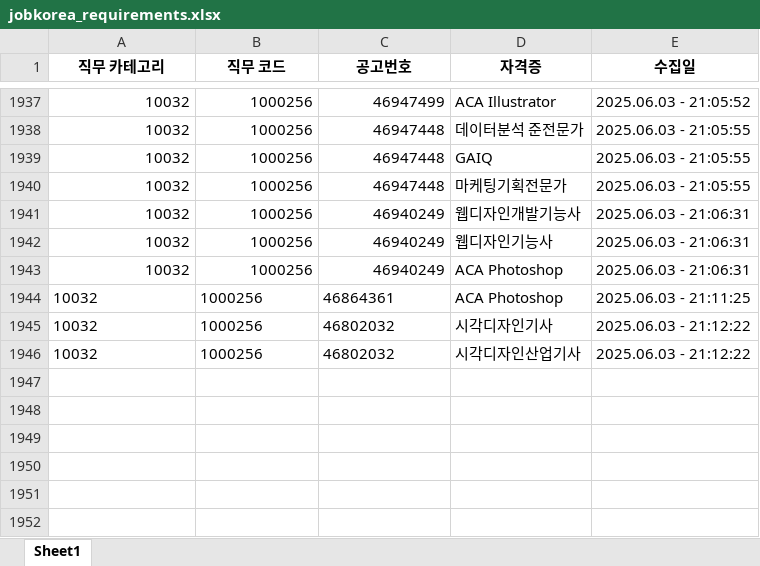
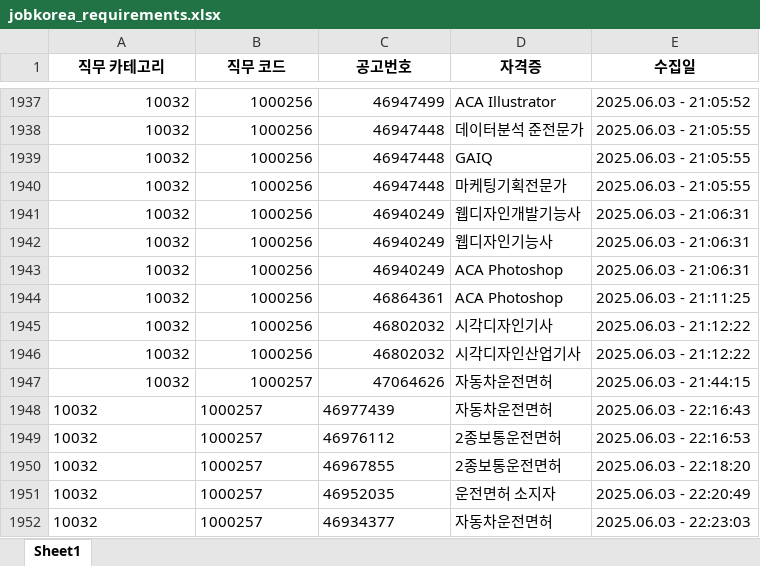
Before and after one commit to yunzivv/project_crawling_25_05, an Excel workbook: jobkorea_requirements.xlsx, sheet Sheet1, drawn as a sheet; only a part is shown, gaps mark what is left out; values as stored, in another font and other column widths than the file's, no borders; the diff names each change by its address in the sheet, - before the commit and + after, or states it on an @@ line.

```diff
--- a/jobkorea_requirements.xlsx (sheet Sheet1)
+++ b/jobkorea_requirements.xlsx (sheet Sheet1)
-A1944:C1946 alignment: left
+A1944:C1946 alignment: right
+row 1947: 10032 | 1000257 | 47064626 | 자동차운전면허 | 2025.06.03 - 21:44:15
+row 1948: 10032 | 1000257 | 46977439 | 자동차운전면허 | 2025.06.03 - 22:16:43
+row 1949: 10032 | 1000257 | 46976112 | 2종보통운전면허 | 2025.06.03 - 22:16:53
+row 1950: 10032 | 1000257 | 46967855 | 2종보통운전면허 | 2025.06.03 - 22:18:20
+row 1951: 10032 | 1000257 | 46952035 | 운전면허 소지자 | 2025.06.03 - 22:20:49
+row 1952: 10032 | 1000257 | 46934377 | 자동차운전면허 | 2025.06.03 - 22:23:03
```
Also changed, not shown: 1 other file.
